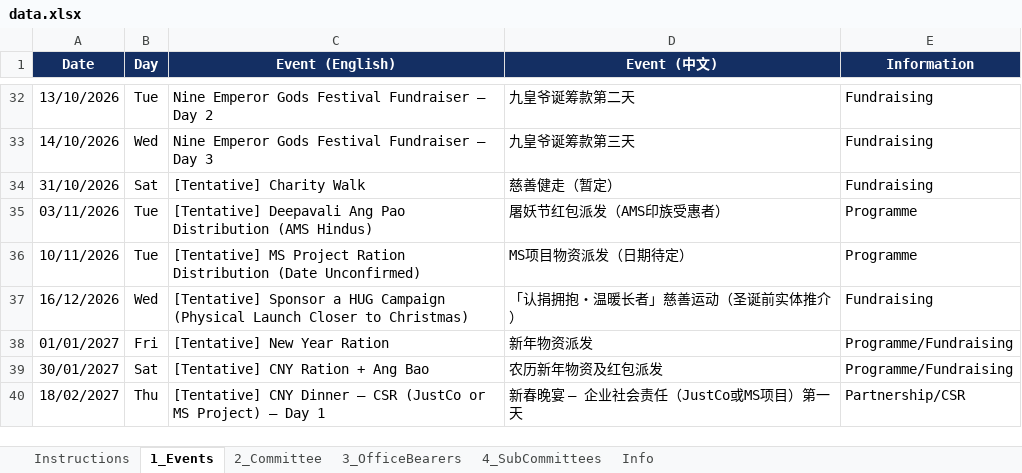
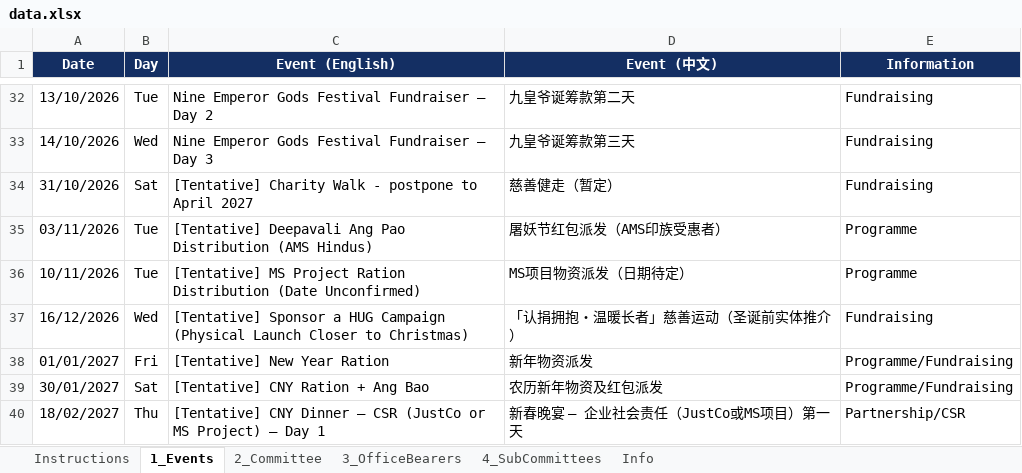
Before and after one commit to NamHongWelfareSS/Member-Handbook, an Excel workbook: data.xlsx, sheet 1_Events, drawn as a sheet; only a part is shown, gaps mark what is left out; values as stored, in another font and other column widths than the file's, no borders; the diff names each change by its address in the sheet, - before the commit and + after, or states it on an @@ line.

Commit message:
Update data.xlsx

```diff
--- a/data.xlsx (sheet 1_Events)
+++ b/data.xlsx (sheet 1_Events)
-C34 (Event (English)): [Tentative] Charity Walk
+C34 (Event (English)): [Tentative] Charity Walk - postpone to April 2027
```
